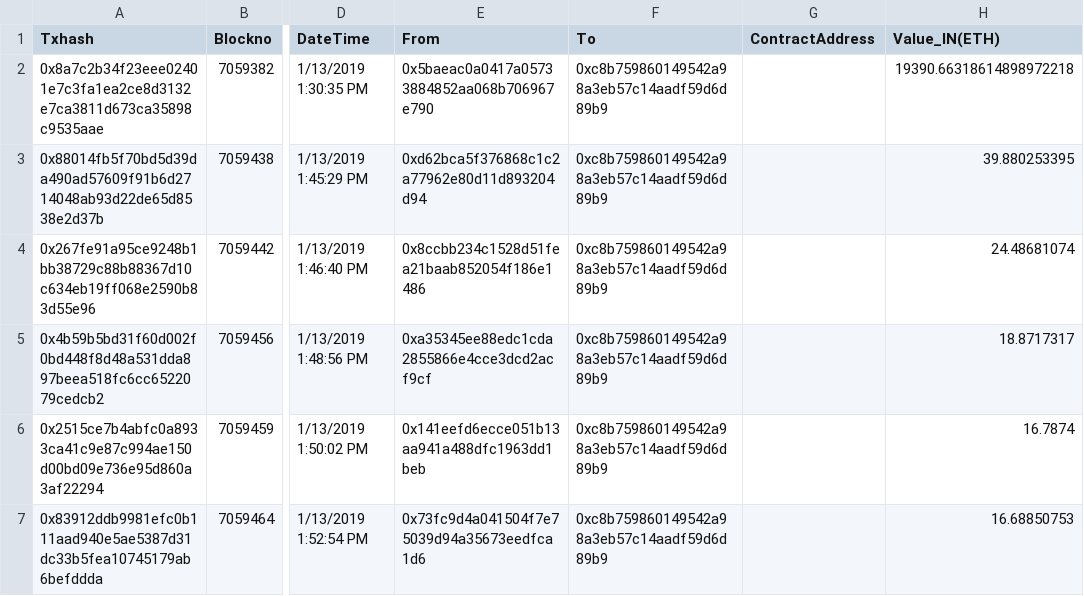
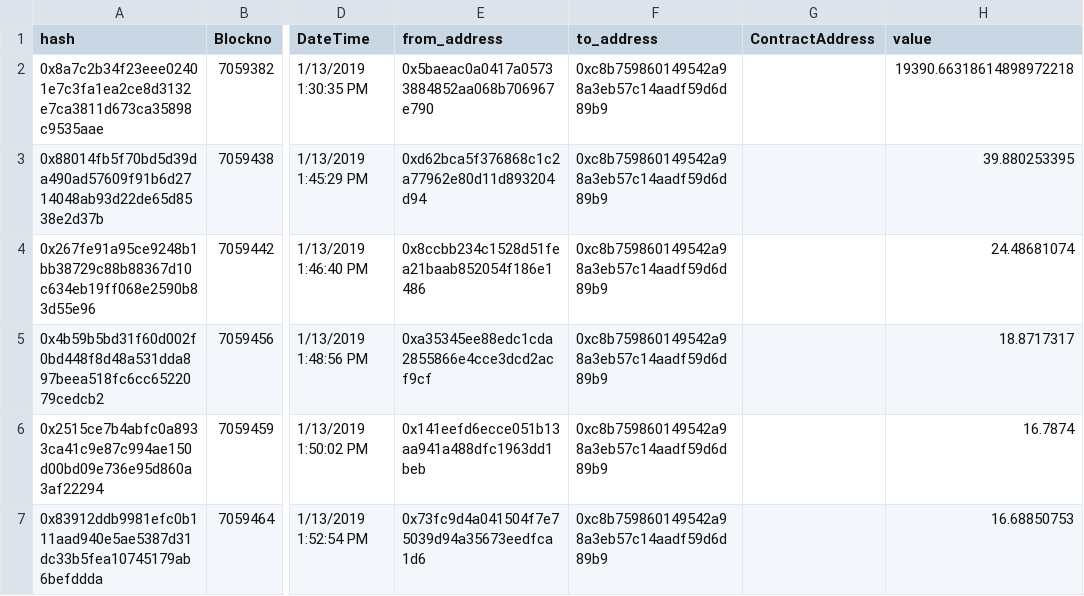
Before and after one commit to blockchain-etl/cryptopia-hack-visualization, a CSV file: export.csv, drawn as a sheet; only a part is shown, gaps mark what is left out; the diff names each change by its address in the sheet, - before the commit and + after, or states it on an @@ line.

```diff
--- a/export.csv
+++ b/export.csv
-A1: Txhash
+A1: hash
-E1: From
+E1: from_address
-F1: To
+F1: to_address
-H1: Value_IN(ETH)
+H1: value
```
Also changed, not shown: 1 other file.
